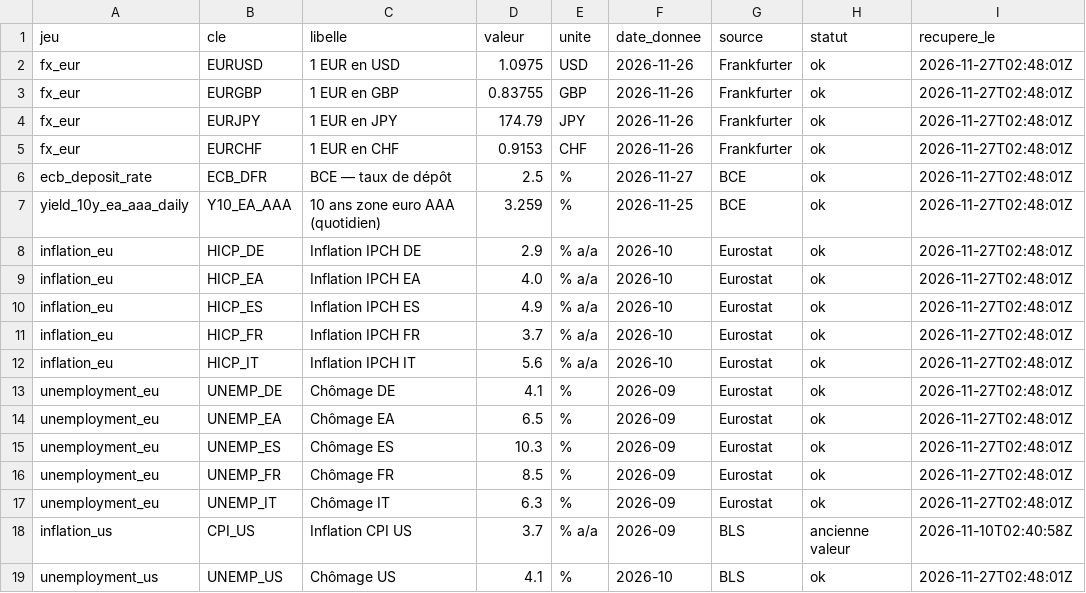
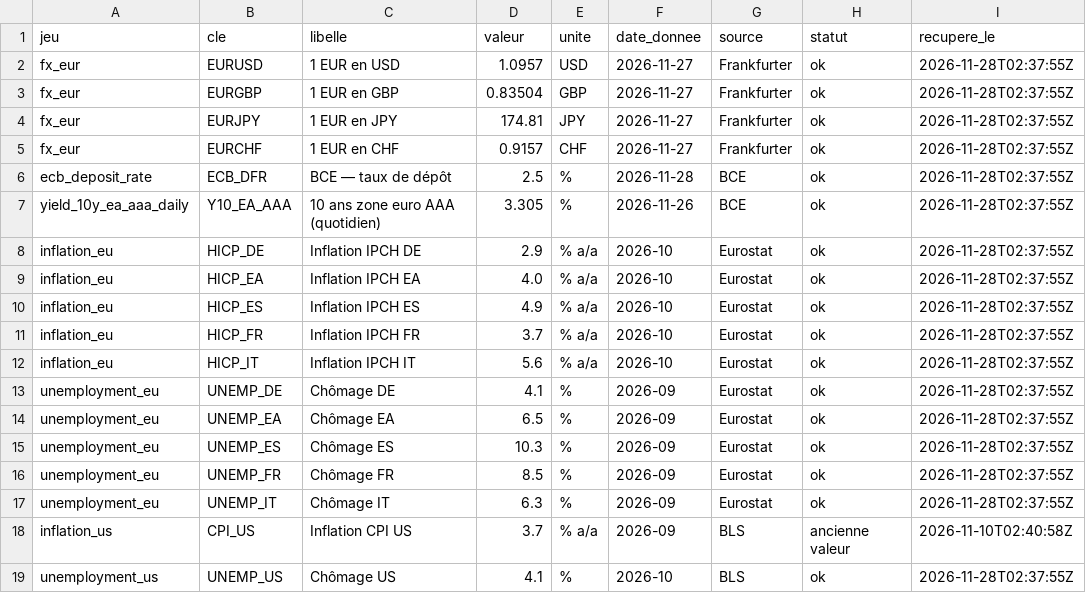
Before and after one commit to clementbada/portfolio-data, a CSV file: data/latest.csv, drawn as a sheet.

```diff
--- a/data/latest.csv
+++ b/data/latest.csv
@@ -1,19 +1,19 @@
 jeu,cle,libelle,valeur,unite,date_donnee,source,statut,recupere_le
-fx_eur,EURUSD,1 EUR en USD,1.0975,USD,2026-11-26,Frankfurter,ok,2026-11-27T02:48:01Z
-fx_eur,EURGBP,1 EUR en GBP,0.83755,GBP,2026-11-26,Frankfurter,ok,2026-11-27T02:48:01Z
-fx_eur,EURJPY,1 EUR en JPY,174.79,JPY,2026-11-26,Frankfurter,ok,2026-11-27T02:48:01Z
-fx_eur,EURCHF,1 EUR en CHF,0.9153,CHF,2026-11-26,Frankfurter,ok,2026-11-27T02:48:01Z
-ecb_deposit_rate,ECB_DFR,BCE — taux de dépôt,2.5,%,2026-11-27,BCE,ok,2026-11-27T02:48:01Z
-yield_10y_ea_aaa_daily,Y10_EA_AAA,10 ans zone euro AAA (quotidien),3.259,%,2026-11-25,BCE,ok,2026-11-27T02:48:01Z
-inflation_eu,HICP_DE,Inflation IPCH DE,2.9,% a/a,2026-10,Eurostat,ok,2026-11-27T02:48:01Z
-inflation_eu,HICP_EA,Inflation IPCH EA,4.0,% a/a,2026-10,Eurostat,ok,2026-11-27T02:48:01Z
-inflation_eu,HICP_ES,Inflation IPCH ES,4.9,% a/a,2026-10,Eurostat,ok,2026-11-27T02:48:01Z
-inflation_eu,HICP_FR,Inflation IPCH FR,3.7,% a/a,2026-10,Eurostat,ok,2026-11-27T02:48:01Z
-inflation_eu,HICP_IT,Inflation IPCH IT,5.6,% a/a,2026-10,Eurostat,ok,2026-11-27T02:48:01Z
-unemployment_eu,UNEMP_DE,Chômage DE,4.1,%,2026-09,Eurostat,ok,2026-11-27T02:48:01Z
-unemployment_eu,UNEMP_EA,Chômage EA,6.5,%,2026-09,Eurostat,ok,2026-11-27T02:48:01Z
-unemployment_eu,UNEMP_ES,Chômage ES,10.3,%,2026-09,Eurostat,ok,2026-11-27T02:48:01Z
-unemployment_eu,UNEMP_FR,Chômage FR,8.5,%,2026-09,Eurostat,ok,2026-11-27T02:48:01Z
-unemployment_eu,UNEMP_IT,Chômage IT,6.3,%,2026-09,Eurostat,ok,2026-11-27T02:48:01Z
+fx_eur,EURUSD,1 EUR en USD,1.0957,USD,2026-11-27,Frankfurter,ok,2026-11-28T02:37:55Z
+fx_eur,EURGBP,1 EUR en GBP,0.83504,GBP,2026-11-27,Frankfurter,ok,2026-11-28T02:37:55Z
+fx_eur,EURJPY,1 EUR en JPY,174.81,JPY,2026-11-27,Frankfurter,ok,2026-11-28T02:37:55Z
+fx_eur,EURCHF,1 EUR en CHF,0.9157,CHF,2026-11-27,Frankfurter,ok,2026-11-28T02:37:55Z
+ecb_deposit_rate,ECB_DFR,BCE — taux de dépôt,2.5,%,2026-11-28,BCE,ok,2026-11-28T02:37:55Z
+yield_10y_ea_aaa_daily,Y10_EA_AAA,10 ans zone euro AAA (quotidien),3.305,%,2026-11-26,BCE,ok,2026-11-28T02:37:55Z
+inflation_eu,HICP_DE,Inflation IPCH DE,2.9,% a/a,2026-10,Eurostat,ok,2026-11-28T02:37:55Z
+inflation_eu,HICP_EA,Inflation IPCH EA,4.0,% a/a,2026-10,Eurostat,ok,2026-11-28T02:37:55Z
+inflation_eu,HICP_ES,Inflation IPCH ES,4.9,% a/a,2026-10,Eurostat,ok,2026-11-28T02:37:55Z
+inflation_eu,HICP_FR,Inflation IPCH FR,3.7,% a/a,2026-10,Eurostat,ok,2026-11-28T02:37:55Z
+inflation_eu,HICP_IT,Inflation IPCH IT,5.6,% a/a,2026-10,Eurostat,ok,2026-11-28T02:37:55Z
+unemployment_eu,UNEMP_DE,Chômage DE,4.1,%,2026-09,Eurostat,ok,2026-11-28T02:37:55Z
+unemployment_eu,UNEMP_EA,Chômage EA,6.5,%,2026-09,Eurostat,ok,2026-11-28T02:37:55Z
+unemployment_eu,UNEMP_ES,Chômage ES,10.3,%,2026-09,Eurostat,ok,2026-11-28T02:37:55Z
+unemployment_eu,UNEMP_FR,Chômage FR,8.5,%,2026-09,Eurostat,ok,2026-11-28T02:37:55Z
+unemployment_eu,UNEMP_IT,Chômage IT,6.3,%,2026-09,Eurostat,ok,2026-11-28T02:37:55Z
 inflation_us,CPI_US,Inflation CPI US,3.7,% a/a,2026-09,BLS,ancienne valeur,2026-11-10T02:40:58Z
-unemployment_us,UNEMP_US,Chômage US,4.1,%,2026-10,BLS,ok,2026-11-27T02:48:01Z
+unemployment_us,UNEMP_US,Chômage US,4.1,%,2026-10,BLS,ok,2026-11-28T02:37:55Z
```
Also changed, not shown: 2 other files.
